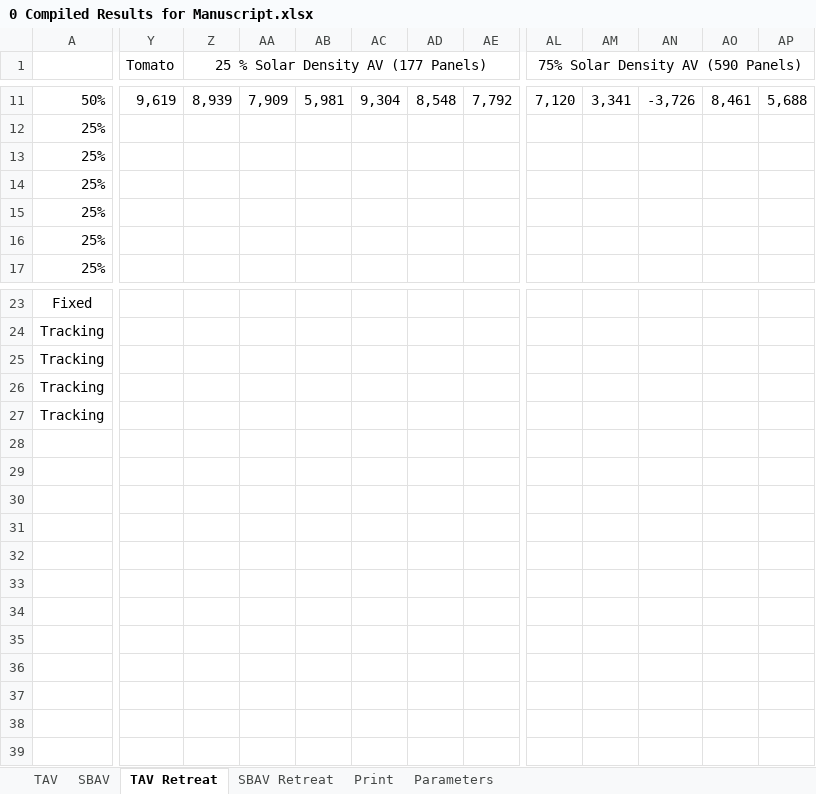
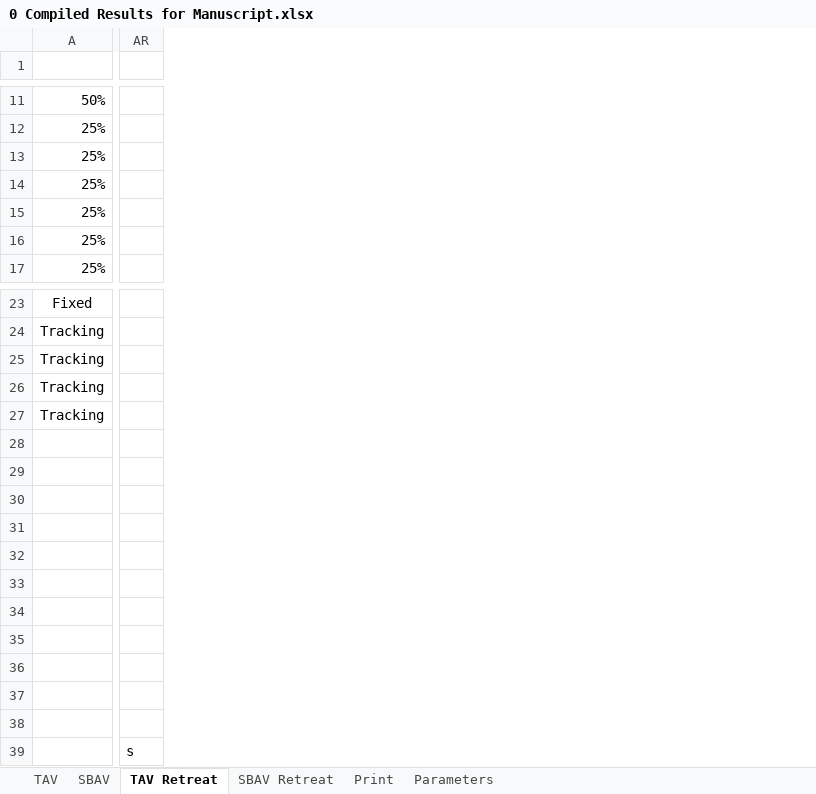
Before and after one commit to bijubjs/AVAlabama, an Excel workbook: Results/0 Compiled Results for Manuscript.xlsx, sheet TAV Retreat, drawn as a sheet; only a part is shown, gaps mark what is left out; values as stored, in another font and other column widths than the file's, no borders; charts and pictures not drawn; removed rows and columns are numbered as before the commit, all else as after; rows hold the shown columns only; the diff covers the shown part only; the diff names each change by its address in the sheet, - before the commit and + after, or states it on an @@ line.

Commit message:
added charts for retreat

```diff
--- a/Results/0 Compiled Results for Manuscript.xlsx (sheet TAV Retreat)
+++ b/Results/0 Compiled Results for Manuscript.xlsx (sheet TAV Retreat)
-column Y (Tomato), row 11: 9,619
-column Z, row 1: 25 % Solar Density AV (177 Panels); row 11: 8,939
-column AA, row 11: 7,909
-column AB, row 11: 5,981
-column AC, row 11: 9,304
-column AD, row 11: 8,548
-column AE, row 11: 7,792
-column AL, row 1: 75% Solar Density AV (590 Panels); row 11: 7,120
-column AM, row 11: 3,341
-column AN, row 11: -3,726
-column AO, row 11: 8,461
-column AP, row 11: 5,688
+column AR, empty
+row 28: (empty)
+row 29: (empty)
+row 30: (empty)
+row 31: (empty)
+row 32: (empty)
+row 33: (empty)
+row 34: (empty)
+row 35: (empty)
+row 36: (empty)
+row 37: (empty)
+row 38: (empty)
+row 39:  | s
```
Also changed, not shown: 35 added columns, 1 removed column, 160 edited cells and cell formats elsewhere in this sheet, sheet SBAV Retreat, charts or pictures, 3 other files.
